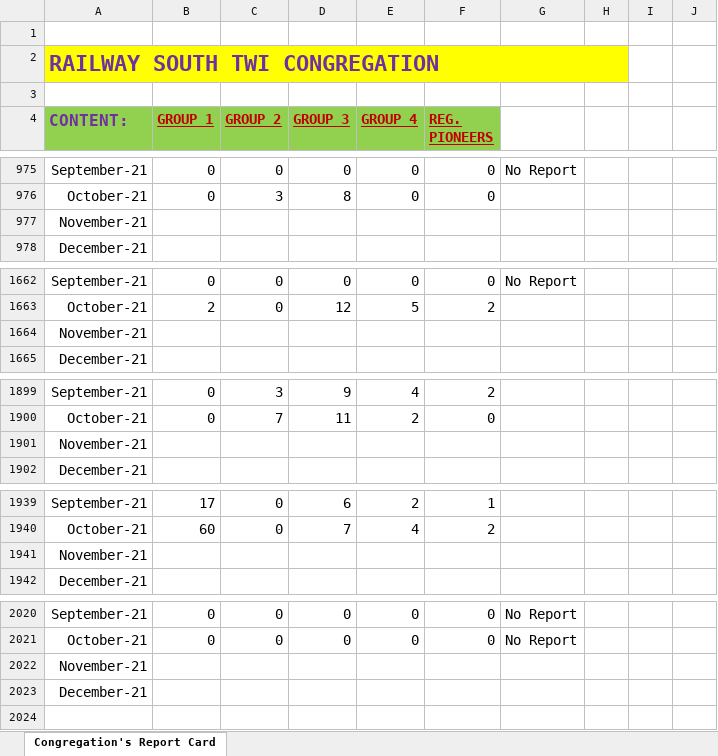
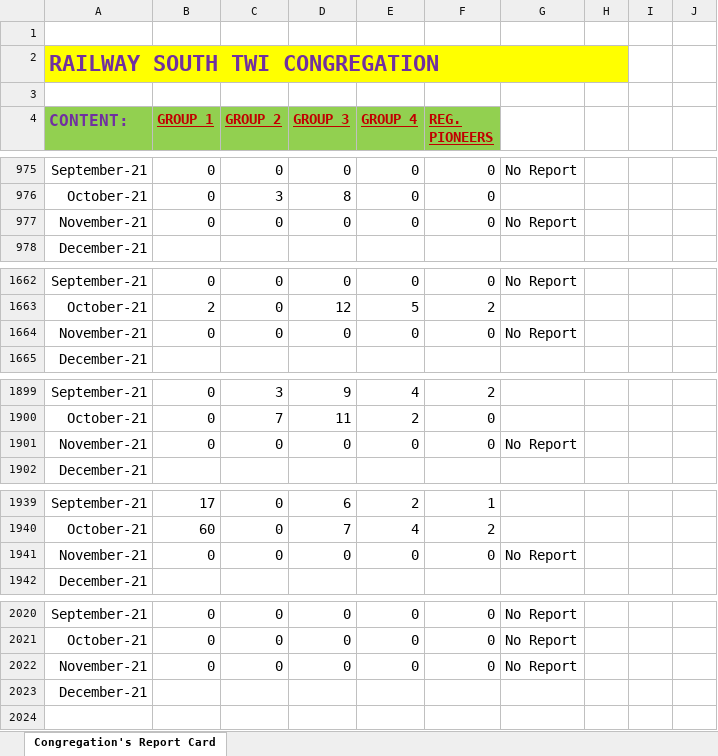
Before and after one commit to RailwaySouth/Congregation-Members-Card, an Excel workbook: Railway South Twi Congregation's Report.xlsx, sheet Congregation's Report Card, drawn as a sheet; only a part is shown, gaps mark what is left out; values as stored, in another font and other column widths than the file's, no borders; table styles not drawn; removed rows and columns are numbered as before the commit, all else as after; the diff covers the shown part only; the diff names each change by its address in the sheet, - before the commit and + after, or states it on an @@ line.

```diff
--- a/Railway South Twi Congregation's Report.xlsx (sheet Congregation's Report Card)
+++ b/Railway South Twi Congregation's Report.xlsx (sheet Congregation's Report Card)
-row 977: November-21
+row 977: November-21 | 0 | 0 | 0 | 0 | 0 | No Report
-row 1664: November-21
+row 1664: November-21 | 0 | 0 | 0 | 0 | 0 | No Report
-row 1901: November-21
+row 1901: November-21 | 0 | 0 | 0 | 0 | 0 | No Report
-row 1941: November-21
+row 1941: November-21 | 0 | 0 | 0 | 0 | 0 | No Report
-row 2022: November-21
+row 2022: November-21 | 0 | 0 | 0 | 0 | 0 | No Report
```
Also changed, not shown: 18 added rows, 18 removed rows and 4 edited cells elsewhere in this sheet.
